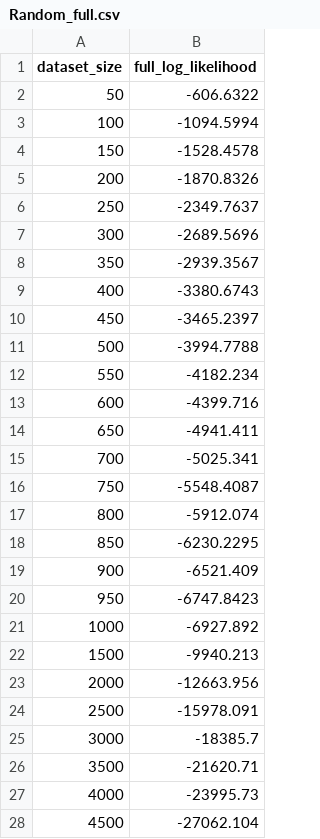
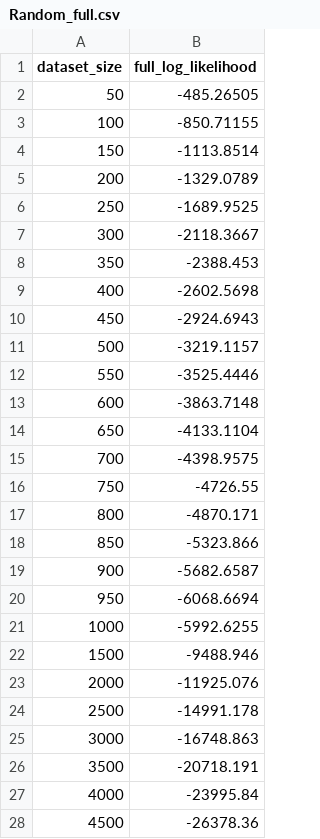
Before and after one commit to Zach-schwark/Honours-Research, a CSV file: Cross_Validation_outputs/Full_Log_Likelihoods/Random_full.csv, drawn as a sheet; only a part is shown; the diff covers the shown part only.

```diff
--- a/Cross_Validation_outputs/Full_Log_Likelihoods/Random_full.csv
+++ b/Cross_Validation_outputs/Full_Log_Likelihoods/Random_full.csv
@@ -1,28 +1,28 @@
 dataset_size,full_log_likelihood
-50,-606.6322
-100,-1094.5994
-150,-1528.4578
-200,-1870.8326
-250,-2349.7637
-300,-2689.5696
-350,-2939.3567
-400,-3380.6743
-450,-3465.2397
-500,-3994.7788
-550,-4182.234
-600,-4399.716
-650,-4941.411
-700,-5025.341
-750,-5548.4087
-800,-5912.074
-850,-6230.2295
-900,-6521.409
-950,-6747.8423
-1000,-6927.892
-1500,-9940.213
-2000,-12663.956
-2500,-15978.091
-3000,-18385.7
-3500,-21620.71
-4000,-23995.73
-4500,-27062.104
+50,-485.26505
+100,-850.71155
+150,-1113.8514
+200,-1329.0789
+250,-1689.9525
+300,-2118.3667
+350,-2388.453
+400,-2602.5698
+450,-2924.6943
+500,-3219.1157
+550,-3525.4446
+600,-3863.7148
+650,-4133.1104
+700,-4398.9575
+750,-4726.55
+800,-4870.171
+850,-5323.866
+900,-5682.6587
+950,-6068.6694
+1000,-5992.6255
+1500,-9488.946
+2000,-11925.076
+2500,-14991.178
+3000,-16748.863
+3500,-20718.191
+4000,-23995.84
+4500,-26378.36
```
Also changed, not shown: 30 edited cells elsewhere in this file, Cross_Validation_outputs/Desired_Log_Likelihoods/Random_desired_advanced.csv, Cross_Validation_outputs/Desired_Log_Likelihoods/Random_desired_basic.csv, 7 other files.
